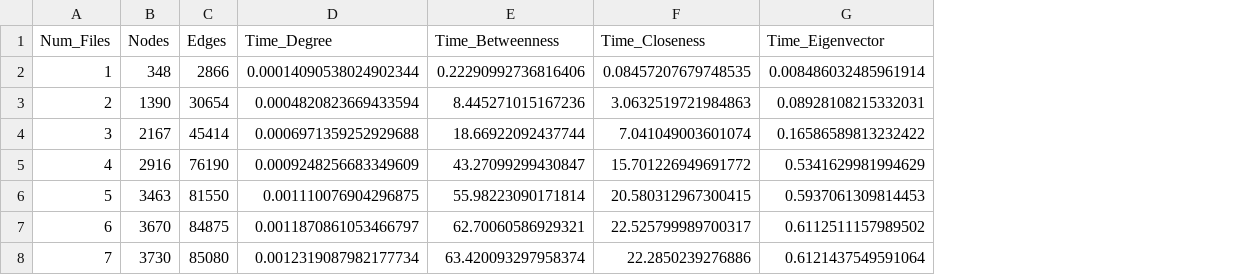
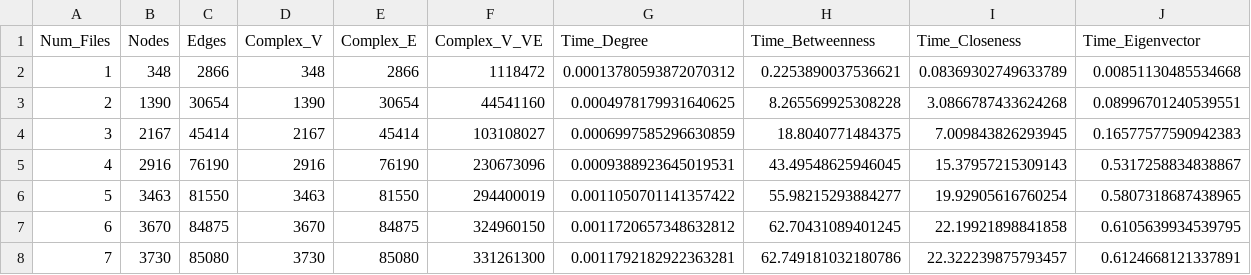
Before and after one commit to sanyamseac/aad, a CSV file: 3.1.2ca/scalability_results.csv, drawn as a sheet; only a part is shown; addresses are those after the commit; the diff covers the shown part only; the diff names each change by its address in the sheet, - before the commit and + after, or states it on an @@ line.

```diff
--- a/3.1.2ca/scalability_results.csv
+++ b/3.1.2ca/scalability_results.csv
+column D (Complex_V), rows 2-8: 348 | 1390 | 2167 | 2916 | 3463 | 3670 | 3730
+column E (Complex_E), rows 2-8: 2866 | 30654 | 45414 | 76190 | 81550 | 84875 | 85080
+column F (Complex_V_VE), rows 2-8: 1118472 | 44541160 | 103108027 | 230673096 | 294400019 | 324960150 | 331261300
-G2 (Time_Degree): 0.00014090538024902344
+G2 (Time_Degree): 0.00013780593872070312
-H2 (Time_Betweenness): 0.22290992736816406
+H2 (Time_Betweenness): 0.2253890037536621
-I2 (Time_Closeness): 0.08457207679748535
+I2 (Time_Closeness): 0.08369302749633789
-J2 (Time_Eigenvector): 0.008486032485961914
+J2 (Time_Eigenvector): 0.00851130485534668
-G3 (Time_Degree): 0.0004820823669433594
+G3 (Time_Degree): 0.0004978179931640625
-H3 (Time_Betweenness): 8.445271015167236
+H3 (Time_Betweenness): 8.265569925308228
-I3 (Time_Closeness): 3.0632519721984863
+I3 (Time_Closeness): 3.0866787433624268
-J3 (Time_Eigenvector): 0.08928108215332031
+J3 (Time_Eigenvector): 0.08996701240539551
-G4 (Time_Degree): 0.0006971359252929688
+G4 (Time_Degree): 0.0006997585296630859
-H4 (Time_Betweenness): 18.66922092437744
+H4 (Time_Betweenness): 18.8040771484375
-I4 (Time_Closeness): 7.041049003601074
+I4 (Time_Closeness): 7.009843826293945
-J4 (Time_Eigenvector): 0.16586589813232422
+J4 (Time_Eigenvector): 0.16577577590942383
-G5 (Time_Degree): 0.0009248256683349609
+G5 (Time_Degree): 0.0009388923645019531
-H5 (Time_Betweenness): 43.27099299430847
+H5 (Time_Betweenness): 43.49548625946045
-I5 (Time_Closeness): 15.701226949691772
+I5 (Time_Closeness): 15.37957215309143
-J5 (Time_Eigenvector): 0.5341629981994629
+J5 (Time_Eigenvector): 0.5317258834838867
-G6 (Time_Degree): 0.001110076904296875
+G6 (Time_Degree): 0.0011050701141357422
-H6 (Time_Betweenness): 55.98223090171814
+H6 (Time_Betweenness): 55.98215293884277
-I6 (Time_Closeness): 20.580312967300415
+I6 (Time_Closeness): 19.92905616760254
-J6 (Time_Eigenvector): 0.5937061309814453
+J6 (Time_Eigenvector): 0.5807318687438965
-G7 (Time_Degree): 0.0011870861053466797
+G7 (Time_Degree): 0.0011720657348632812
-H7 (Time_Betweenness): 62.70060586929321
+H7 (Time_Betweenness): 62.70431089401245
-I7 (Time_Closeness): 22.525799989700317
+I7 (Time_Closeness): 22.19921898841858
-J7 (Time_Eigenvector): 0.6112511157989502
+J7 (Time_Eigenvector): 0.6105639934539795
-G8 (Time_Degree): 0.0012319087982177734
+G8 (Time_Degree): 0.0011792182922363281
-H8 (Time_Betweenness): 63.420093297958374
+H8 (Time_Betweenness): 62.749181032180786
-I8 (Time_Closeness): 22.2850239276886
+I8 (Time_Closeness): 22.322239875793457
-J8 (Time_Eigenvector): 0.6121437549591064
+J8 (Time_Eigenvector): 0.6124668121337891
```
Also changed, not shown: 12 edited cells elsewhere in this file, 9 other files.
